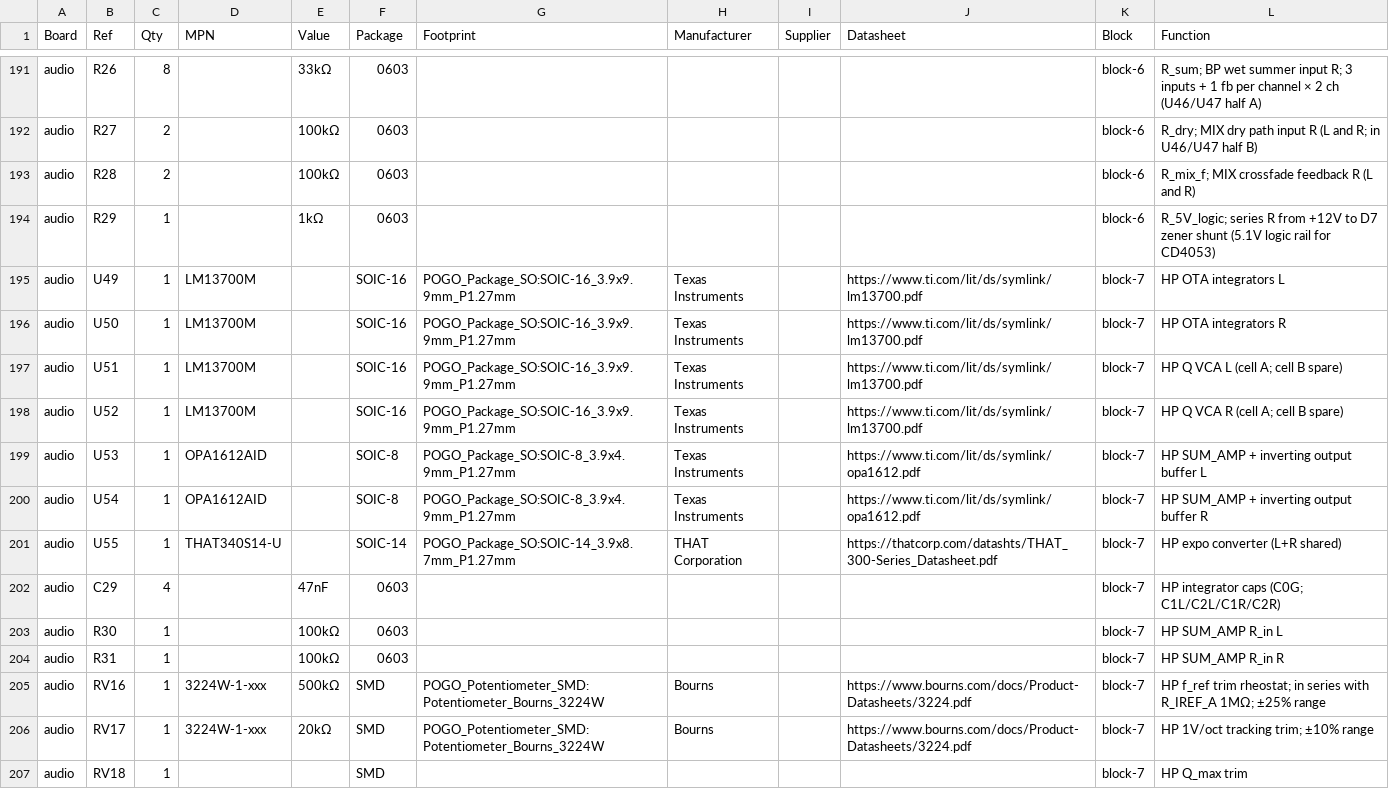
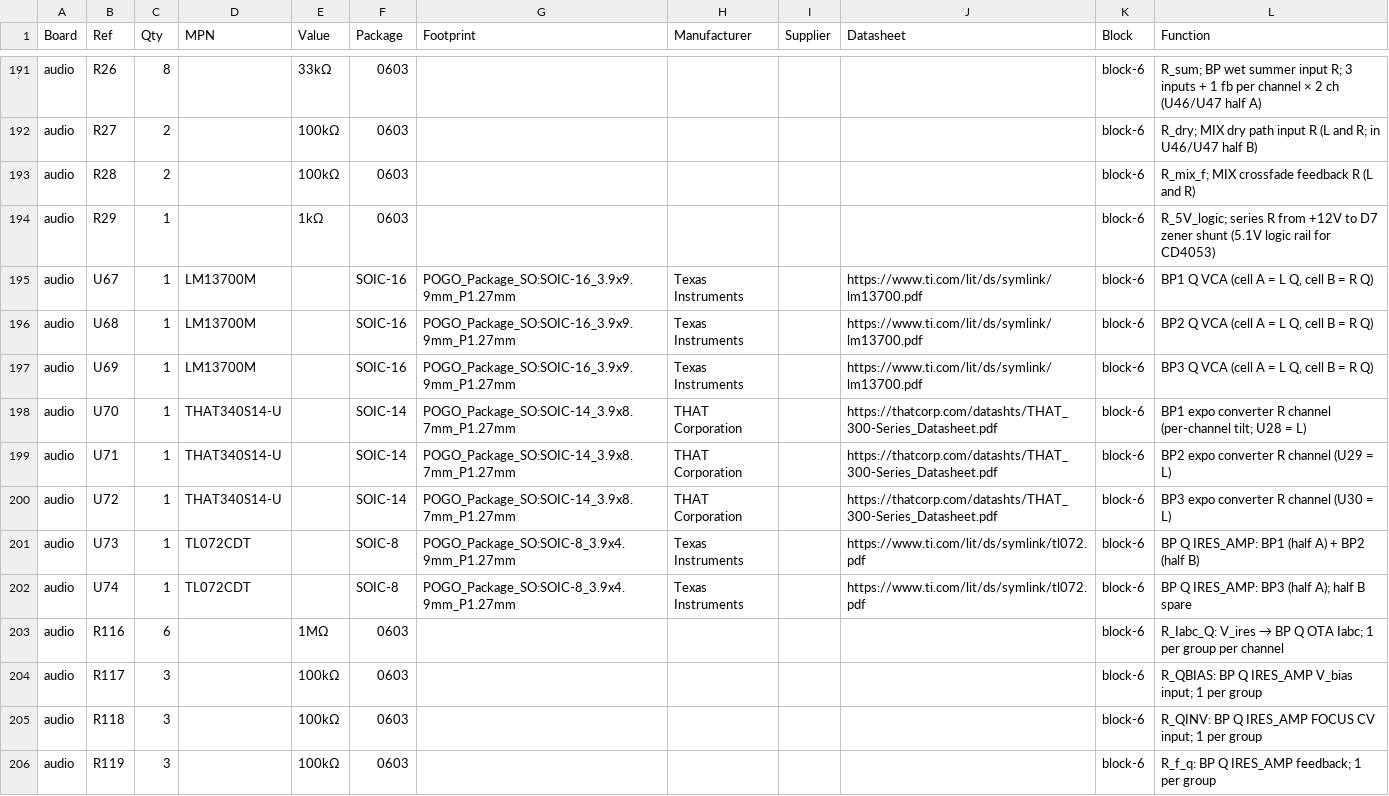
Before and after one commit to jeffmhopkins/POGO, a CSV file: kicad/pogo-bom.csv, drawn as a sheet; only a part is shown, gaps mark what is left out; the shorter side is filled out with more unchanged rows; the diff covers the shown part only; the diff names each change by its address in the sheet, - before the commit and + after, or states it on an @@ line.

```diff
--- a/kicad/pogo-bom.csv
+++ b/kicad/pogo-bom.csv
+row 195: audio | U67 | 1 | LM13700M |  | SOIC-16 | POGO_Package_SO:SOIC-16_3.9x9.9mm_P1.27mm | Texas Instruments |  | https://www.ti.com/lit/ds/symlink/lm13700.pdf | block-6 | BP1 Q VCA (cell A = L Q, cell B = R Q)
+row 196: audio | U68 | 1 | LM13700M |  | SOIC-16 | POGO_Package_SO:SOIC-16_3.9x9.9mm_P1.27mm | Texas Instruments |  | https://www.ti.com/lit/ds/symlink/lm13700.pdf | block-6 | BP2 Q VCA (cell A = L Q, cell B = R Q)
+row 197: audio | U69 | 1 | LM13700M |  | SOIC-16 | POGO_Package_SO:SOIC-16_3.9x9.9mm_P1.27mm | Texas Instruments |  | https://www.ti.com/lit/ds/symlink/lm13700.pdf | block-6 | BP3 Q VCA (cell A = L Q, cell B = R Q)
+row 198: audio | U70 | 1 | THAT340S14-U |  | SOIC-14 | POGO_Package_SO:SOIC-14_3.9x8.7mm_P1.27mm | THAT Corporation |  | https://thatcorp.com/datashts/THAT_300-Series_Datasheet.pdf | block-6 | BP1 expo converter R channel (per-channel tilt; U28 = L)
+row 199: audio | U71 | 1 | THAT340S14-U |  | SOIC-14 | POGO_Package_SO:SOIC-14_3.9x8.7mm_P1.27mm | THAT Corporation |  | https://thatcorp.com/datashts/THAT_300-Series_Datasheet.pdf | block-6 | BP2 expo converter R channel (U29 = L)
+row 200: audio | U72 | 1 | THAT340S14-U |  | SOIC-14 | POGO_Package_SO:SOIC-14_3.9x8.7mm_P1.27mm | THAT Corporation |  | https://thatcorp.com/datashts/THAT_300-Series_Datasheet.pdf | block-6 | BP3 expo converter R channel (U30 = L)
+row 201: audio | U73 | 1 | TL072CDT |  | SOIC-8 | POGO_Package_SO:SOIC-8_3.9x4.9mm_P1.27mm | Texas Instruments |  | https://www.ti.com/lit/ds/symlink/tl072.pdf | block-6 | BP Q IRES_AMP: BP1 (half A) + BP2 (half B)
+row 202: audio | U74 | 1 | TL072CDT |  | SOIC-8 | POGO_Package_SO:SOIC-8_3.9x4.9mm_P1.27mm | Texas Instruments |  | https://www.ti.com/lit/ds/symlink/tl072.pdf | block-6 | BP Q IRES_AMP: BP3 (half A); half B spare
+row 203: audio | R116 | 6 |  | 1MΩ | 0603 |  |  |  |  | block-6 | R_Iabc_Q: V_ires → BP Q OTA Iabc; 1 per group per channel
+row 204: audio | R117 | 3 |  | 100kΩ | 0603 |  |  |  |  | block-6 | R_QBIAS: BP Q IRES_AMP V_bias input; 1 per group
+row 205: audio | R118 | 3 |  | 100kΩ | 0603 |  |  |  |  | block-6 | R_QINV: BP Q IRES_AMP FOCUS CV input; 1 per group
+row 206: audio | R119 | 3 |  | 100kΩ | 0603 |  |  |  |  | block-6 | R_f_q: BP Q IRES_AMP feedback; 1 per group
```
Also changed, not shown: 11 added rows elsewhere in this file, 1 other file.
